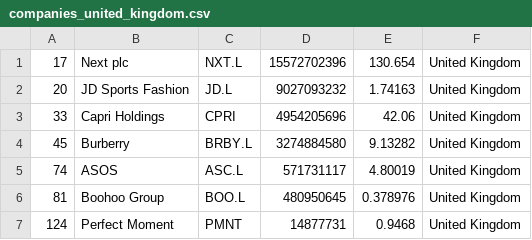
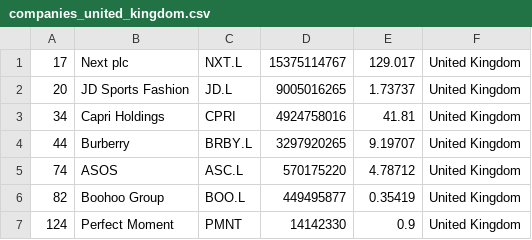
Before and after one commit to Abrahanq/merida-june-6-2024, a CSV file: companies_united_kingdom.csv, drawn as a sheet.

```diff
--- a/companies_united_kingdom.csv
+++ b/companies_united_kingdom.csv
@@ -1,7 +1,7 @@
-"17","Next plc","NXT.L","15572702396","130.654","United Kingdom"
-"20","JD Sports Fashion","JD.L","9027093232","1.74163","United Kingdom"
-"33","Capri Holdings","CPRI","4954205696","42.06","United Kingdom"
-"45","Burberry","BRBY.L","3274884580","9.13282","United Kingdom"
-"74","ASOS","ASC.L","571731117","4.80019","United Kingdom"
-"81","Boohoo Group","BOO.L","480950645","0.378976","United Kingdom"
-"124","Perfect Moment","PMNT","14877731","0.9468","United Kingdom"
+"17","Next plc","NXT.L","15375114767","129.017","United Kingdom"
+"20","JD Sports Fashion","JD.L","9005016265","1.73737","United Kingdom"
+"34","Capri Holdings","CPRI","4924758016","41.81","United Kingdom"
+"44","Burberry","BRBY.L","3297920265","9.19707","United Kingdom"
+"74","ASOS","ASC.L","570175220","4.78712","United Kingdom"
+"82","Boohoo Group","BOO.L","449495877","0.35419","United Kingdom"
+"124","Perfect Moment","PMNT","14142330","0.9","United Kingdom"
```
Also changed, not shown: companies-all.csv, companies_france.csv, 1 other file.
